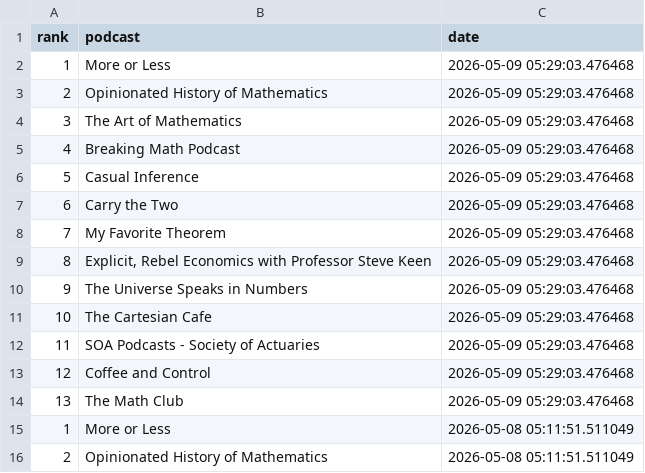
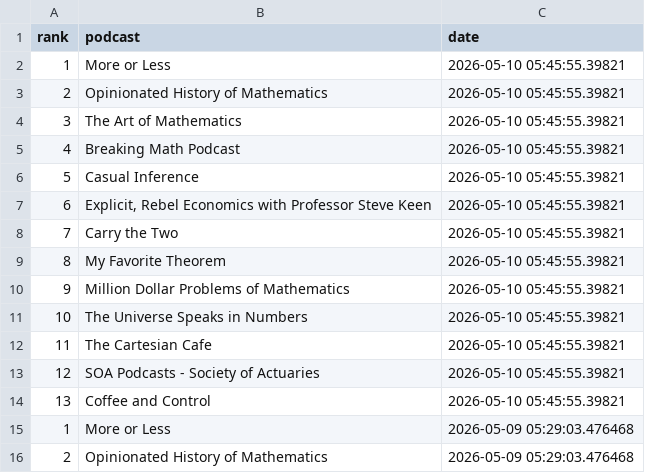
Before and after one commit to LucyMcGowan/math-podcast-rankings, a CSV file: podcast_rankings.csv, drawn as a sheet; only a part is shown; the shorter side is filled out with more unchanged rows; the diff names each change by its address in the sheet, - before the commit and + after, or states it on an @@ line.

```diff
--- a/podcast_rankings.csv
+++ b/podcast_rankings.csv
+row 2: 1 | More or Less | 2026-05-10 05:45:55.39821
+row 3: 2 | Opinionated History of Mathematics | 2026-05-10 05:45:55.39821
+row 4: 3 | The Art of Mathematics | 2026-05-10 05:45:55.39821
+row 5: 4 | Breaking Math Podcast | 2026-05-10 05:45:55.39821
+row 6: 5 | Casual Inference | 2026-05-10 05:45:55.39821
+row 7: 6 | Explicit, Rebel Economics with Professor Steve Keen | 2026-05-10 05:45:55.39821
+row 8: 7 | Carry the Two | 2026-05-10 05:45:55.39821
+row 9: 8 | My Favorite Theorem | 2026-05-10 05:45:55.39821
+row 10: 9 | Million Dollar Problems of Mathematics | 2026-05-10 05:45:55.39821
+row 11: 10 | The Universe Speaks in Numbers | 2026-05-10 05:45:55.39821
+row 12: 11 | The Cartesian Cafe | 2026-05-10 05:45:55.39821
+row 13: 12 | SOA Podcasts - Society of Actuaries | 2026-05-10 05:45:55.39821
+row 14: 13 | Coffee and Control | 2026-05-10 05:45:55.39821
```
Also changed, not shown: 1 other file.
